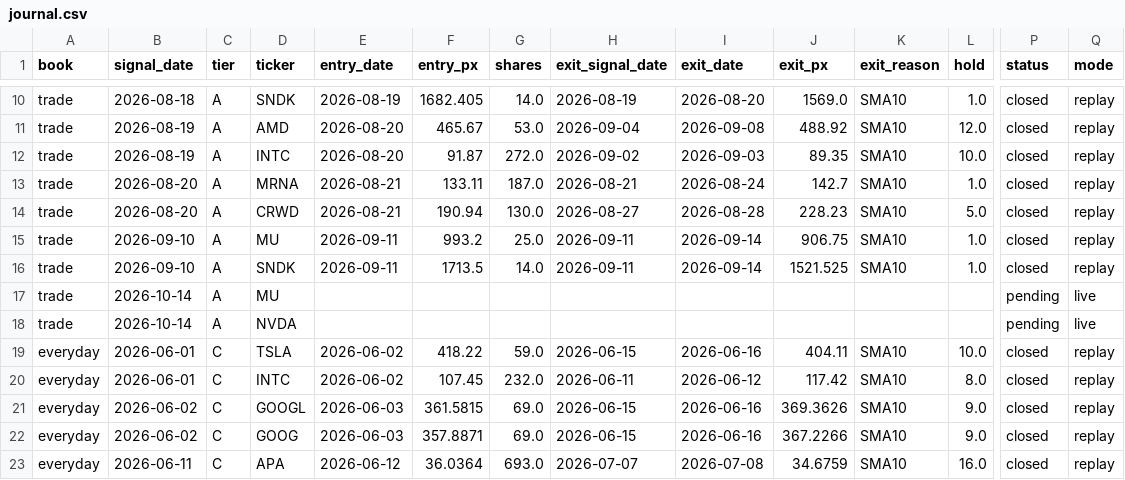
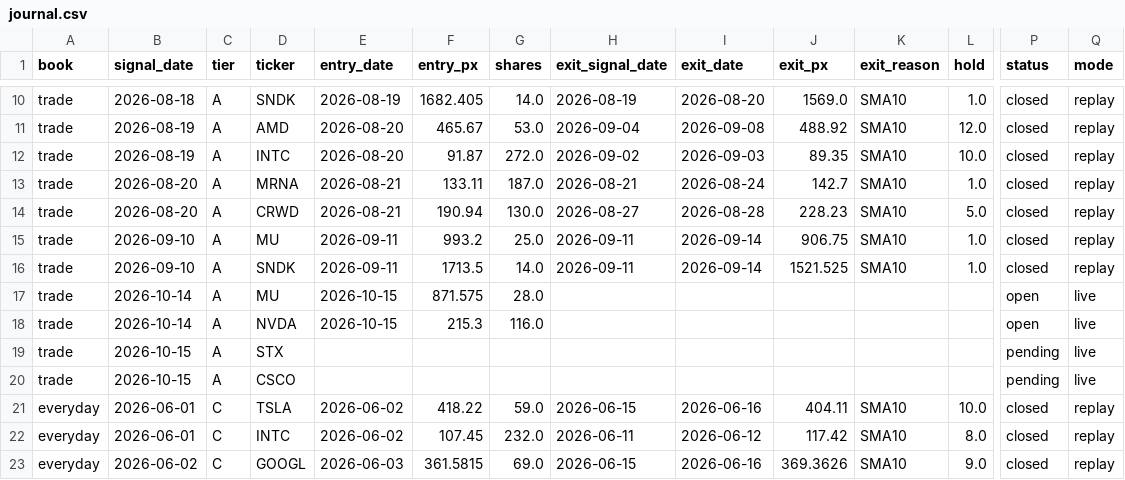
Before and after one commit to exodus611/nasdaq-eod-momentum-scanner, a CSV file: state/journal.csv, drawn as a sheet; only a part is shown, gaps mark what is left out; the shorter side is filled out with more unchanged rows; addresses are those after the commit; rows hold the shown columns only; the diff names each change by its address in the sheet, - before the commit and + after, or states it on an @@ line.

```diff
--- a/state/journal.csv
+++ b/state/journal.csv
+row 17: trade | 2026-10-14 | A | MU | 2026-10-15 | 871.575 | 28.0 |  |  |  |  |  | open | live
+row 18: trade | 2026-10-14 | A | NVDA | 2026-10-15 | 215.3 | 116.0 |  |  |  |  |  | open | live
-B19:B20 (signal_date): 2026-10-14
+B19:B20 (signal_date): 2026-10-15
-D19 (ticker): MU
+D19 (ticker): STX
-D20 (ticker): NVDA
+D20 (ticker): CSCO
```
Also changed, not shown: state/daily_log.csv, 5 other files.
